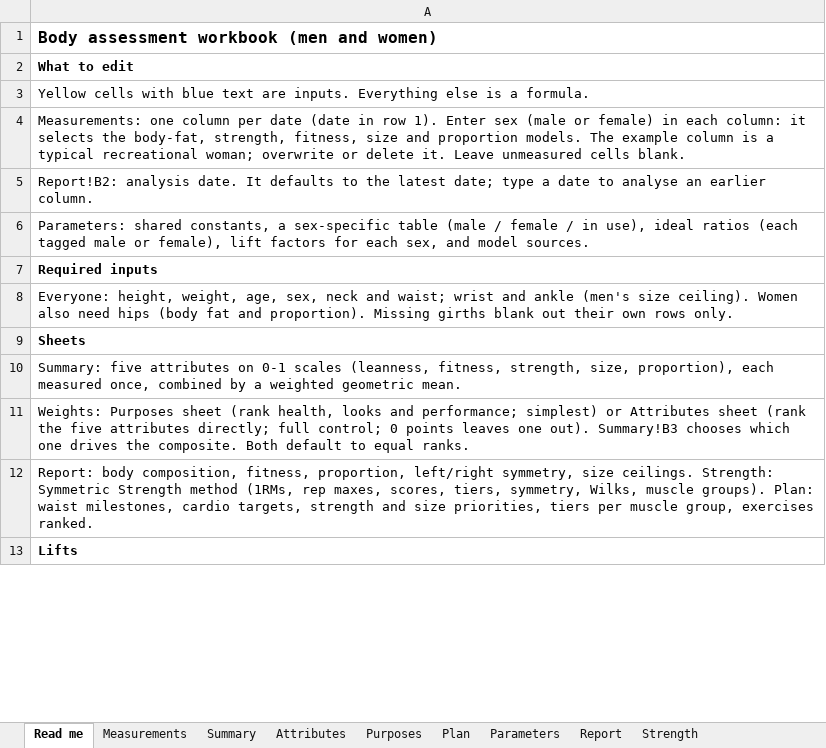
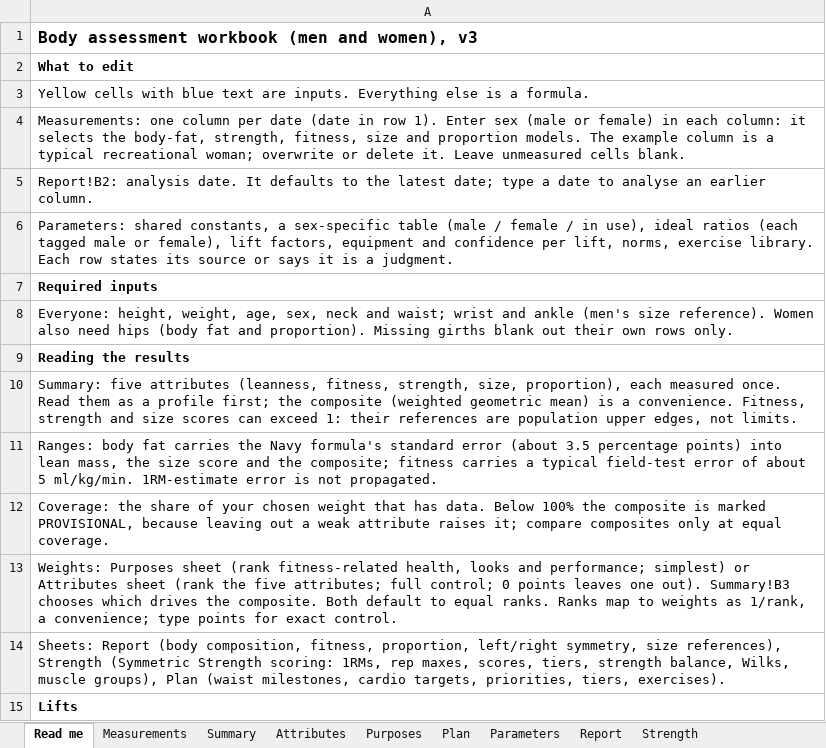
Before and after one commit to danmcne/Body-Assessment, an Excel workbook: body_assessment.xlsx, sheet Read me, drawn as a sheet; only a part is shown; values as stored, in another font and other column widths than the file's, no borders; the diff covers the shown part only; the diff names each change by its address in the sheet, - before the commit and + after, or states it on an @@ line.

```diff
--- a/body_assessment.xlsx (sheet Read me)
+++ b/body_assessment.xlsx (sheet Read me)
-A1: Body assessment workbook (men and women)
+A1: Body assessment workbook (men and women), v3
-A6: …female), lift factors for each sex, and model sources.
+A6: …female), lift factors, equipment and confidence per lift, norms, exercise library. Each row states its source or says it is a judgment.
-A8: …(men's size ceiling). Women also…
+A8: …(men's size reference). Women also…
-A9: Sheets
+A9: Reading the results
-A10: …five attributes on 0-1 scales (leanness, fitness, strength, size, proportion), each measured once, combined by a weighted geometric mean.
+A10: …five attributes (leanness, fitness, strength, size, proportion), each measured once. Read them as a profile first; the composite (weighted geometric mean) is a convenience. Fitness, strength and size scores can exceed 1: their references are population upper edges, not limits.
-A11: Weights: Purposes sheet (rank health, looks and performance; simplest) or Attributes sheet (rank the five attributes directly; full control; 0 points leaves one out). Summary!B3 chooses which one drives the composite. Both default to equal ranks.
+A11: Ranges: body fat carries the Navy formula's standard error (about 3.5 percentage points) into lean mass, the size score and the composite; fitness carries a typical field-test error of about 5 ml/kg/min. 1RM-estimate error is not propagated.
-A12: Report: body composition, fitness, proportion, left/right symmetry, size ceilings. Strength: Symmetric Strength method (1RMs, rep maxes, scores, tiers, symmetry, Wilks, muscle groups). Plan: waist milestones, cardio targets, strength and size priorities, tiers per muscle group, exercises ranked.
+A12: Coverage: the share of your chosen weight that has data. Below 100% the composite is marked PROVISIONAL, because leaving out a weak attribute raises it; compare composites only at equal coverage.
+row 13: Weights: Purposes sheet (rank fitness-related health, looks and performance; simplest) or Attributes sheet (rank the five attributes; full control; 0 points leaves one out). Summary!B3 chooses which drives the composite. Both default to equal ranks. Ranks map to weights as 1/rank, a convenience; type points for exact control.
+row 14: Sheets: Report (body composition, fitness, proportion, left/right symmetry, size references), Strength (Symmetric Strength scoring: 1RMs, rep maxes, scores, tiers, strength balance, Wilks, muscle groups), Plan (waist milestones, cardio targets, priorities, tiers, exercises).
```
Also changed, not shown: 6 added rows and 7 edited cells elsewhere in this sheet, sheet Parameters, sheet Report, sheet Summary, sheet Strength, sheet Attributes, sheet Purposes, 2 more sheets, formulas that keep their value, hidden cells, charts or pictures, 3 other files.
